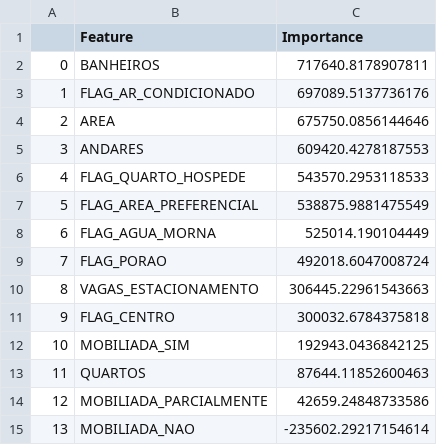
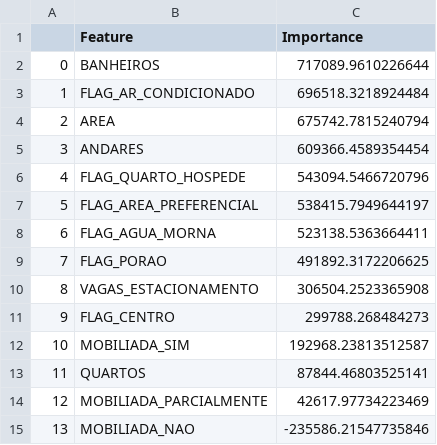
Before and after one commit to santoshenrique2021/PYCARET_REGRESSION, a CSV file: feature_importance.csv, drawn as a sheet.

```diff
--- a/feature_importance.csv
+++ b/feature_importance.csv
@@ -1,15 +1,15 @@
 ;Feature;Importance
-0;BANHEIROS;717640.8178907811
-1;FLAG_AR_CONDICIONADO;697089.5137736176
-2;AREA;675750.0856144646
-3;ANDARES;609420.4278187553
-4;FLAG_QUARTO_HOSPEDE;543570.2953118533
-5;FLAG_AREA_PREFERENCIAL;538875.9881475549
-6;FLAG_AGUA_MORNA;525014.190104449
-7;FLAG_PORAO;492018.6047008724
-8;VAGAS_ESTACIONAMENTO;306445.22961543663
-9;FLAG_CENTRO;300032.6784375818
-10;MOBILIADA_SIM;192943.0436842125
-11;QUARTOS;87644.11852600463
-12;MOBILIADA_PARCIALMENTE;42659.24848733586
-13;MOBILIADA_NAO;-235602.29217154614
+0;BANHEIROS;717089.9610226644
+1;FLAG_AR_CONDICIONADO;696518.3218924484
+2;AREA;675742.7815240794
+3;ANDARES;609366.4589354454
+4;FLAG_QUARTO_HOSPEDE;543094.5466720796
+5;FLAG_AREA_PREFERENCIAL;538415.7949644197
+6;FLAG_AGUA_MORNA;523138.5363664411
+7;FLAG_PORAO;491892.3172206625
+8;VAGAS_ESTACIONAMENTO;306504.2523365908
+9;FLAG_CENTRO;299788.268484273
+10;MOBILIADA_SIM;192968.23813512587
+11;QUARTOS;87844.46803525141
+12;MOBILIADA_PARCIALMENTE;42617.97734223469
+13;MOBILIADA_NAO;-235586.21547735846
```
Also changed, not shown: base_full_final.csv, base_teste_final.csv, 9 other files.
